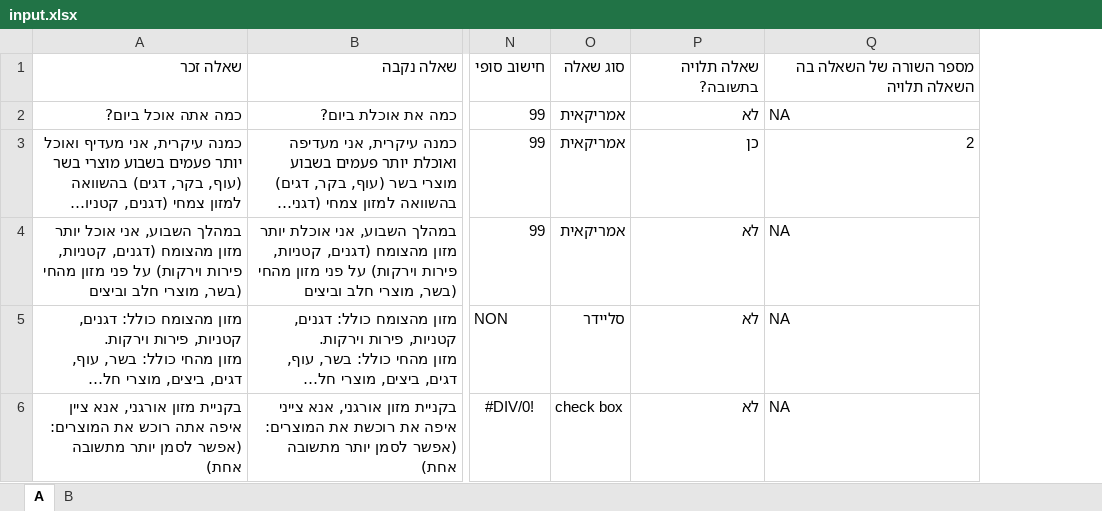
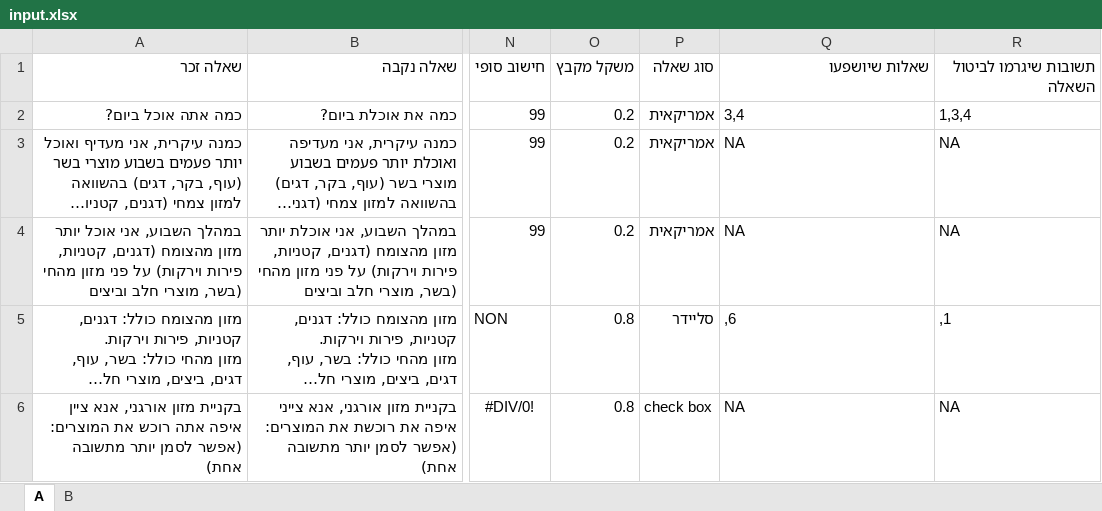
Before and after one commit to Avishay141/final_project, an Excel workbook: public/uploads/input.xlsx, sheet A, drawn as a sheet; only a part is shown, gaps mark what is left out; long unchanged cells end in …; values as stored, in another font and other column widths than the file's, no borders; removed rows and columns are numbered as before the commit, all else as after; the diff names each change by its address in the sheet, - before the commit and + after, or states it on an @@ line.

```diff
--- a/public/uploads/input.xlsx (sheet A)
+++ b/public/uploads/input.xlsx (sheet A)
+column O, rows 1-6: משקל מקבץ | 0.2 | 0.2 | 0.2 | 0.8 | 0.8
-column P, rows 1-6: שאלה תלויה בתשובה? | לא | כן | לא | לא | לא
+column R, rows 1-6: תשובות שיגרמו לביטול השאלה | 1,3,4 | NA | NA | ,1 | NA
-Q1: מספר השורה של השאלה בה השאלה תלויה
+Q1: שאלות שיושפעו
-Q2: NA
+Q2: 3,4
-Q3: 2
+Q3: NA
-Q5: NA
+Q5: ,6
```
Also changed, not shown: formulas that keep their value, 1 other file.
